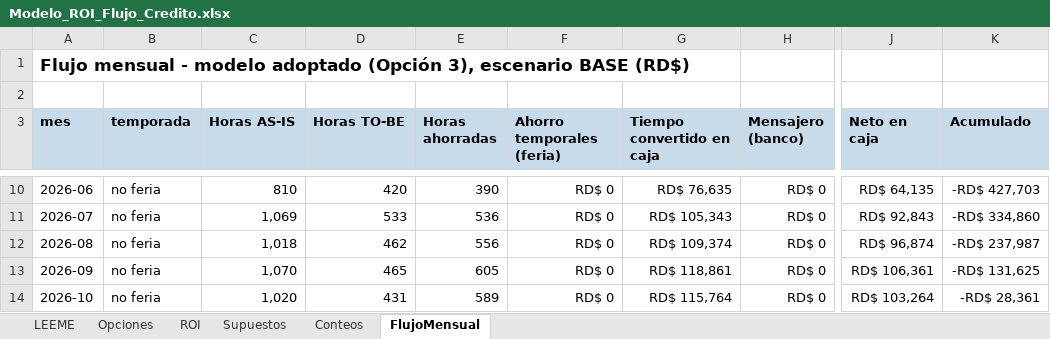
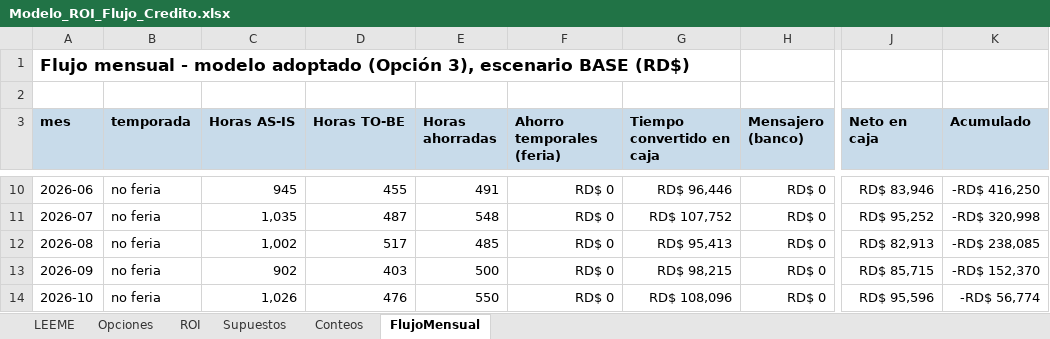
Before and after one commit to anaochoar92-lang/Flujo-de-credito, an Excel workbook: trabajos/mi-proceso/12-roi/Modelo_ROI_Flujo_Credito.xlsx, sheet FlujoMensual, drawn as a sheet; only a part is shown, gaps mark what is left out; values as stored, in another font and other column widths than the file's, no borders; the diff covers the shown part only; the diff names each change by its address in the sheet, - before the commit and + after, or states it on an @@ line.

```diff
--- a/trabajos/mi-proceso/12-roi/Modelo_ROI_Flujo_Credito.xlsx (sheet FlujoMensual)
+++ b/trabajos/mi-proceso/12-roi/Modelo_ROI_Flujo_Credito.xlsx (sheet FlujoMensual)
-C10 (Horas AS-IS): 810
+C10 (Horas AS-IS): 945
-D10 (Horas TO-BE): 420
+D10 (Horas TO-BE): 455
-E10 (Horas ahorradas): 390
+E10 (Horas ahorradas): 491
-G10 (Tiempo convertido en caja): RD$ 76,635
+G10 (Tiempo convertido en caja): RD$ 96,446
-J10 (Neto en caja): RD$ 64,135
+J10 (Neto en caja): RD$ 83,946
-K10 (Acumulado): -RD$ 427,703
+K10 (Acumulado): -RD$ 416,250
-C11 (Horas AS-IS): 1,069
+C11 (Horas AS-IS): 1,035
-D11 (Horas TO-BE): 533
+D11 (Horas TO-BE): 487
-E11 (Horas ahorradas): 536
+E11 (Horas ahorradas): 548
-G11 (Tiempo convertido en caja): RD$ 105,343
+G11 (Tiempo convertido en caja): RD$ 107,752
-J11 (Neto en caja): RD$ 92,843
+J11 (Neto en caja): RD$ 95,252
-K11 (Acumulado): -RD$ 334,860
+K11 (Acumulado): -RD$ 320,998
-C12 (Horas AS-IS): 1,018
+C12 (Horas AS-IS): 1,002
-D12 (Horas TO-BE): 462
+D12 (Horas TO-BE): 517
-E12 (Horas ahorradas): 556
+E12 (Horas ahorradas): 485
-G12 (Tiempo convertido en caja): RD$ 109,374
+G12 (Tiempo convertido en caja): RD$ 95,413
-J12 (Neto en caja): RD$ 96,874
+J12 (Neto en caja): RD$ 82,913
-K12 (Acumulado): -RD$ 237,987
+K12 (Acumulado): -RD$ 238,085
-C13 (Horas AS-IS): 1,070
+C13 (Horas AS-IS): 902
-D13 (Horas TO-BE): 465
+D13 (Horas TO-BE): 403
-E13 (Horas ahorradas): 605
+E13 (Horas ahorradas): 500
-G13 (Tiempo convertido en caja): RD$ 118,861
+G13 (Tiempo convertido en caja): RD$ 98,215
-J13 (Neto en caja): RD$ 106,361
+J13 (Neto en caja): RD$ 85,715
-K13 (Acumulado): -RD$ 131,625
+K13 (Acumulado): -RD$ 152,370
-C14 (Horas AS-IS): 1,020
+C14 (Horas AS-IS): 1,026
-D14 (Horas TO-BE): 431
+D14 (Horas TO-BE): 476
-E14 (Horas ahorradas): 589
+E14 (Horas ahorradas): 550
-G14 (Tiempo convertido en caja): RD$ 115,764
+G14 (Tiempo convertido en caja): RD$ 108,096
-J14 (Neto en caja): RD$ 103,264
+J14 (Neto en caja): RD$ 95,596
-K14 (Acumulado): -RD$ 28,361
+K14 (Acumulado): -RD$ 56,774
```
Also changed, not shown: 41 edited cells elsewhere in this sheet, sheet Conteos, sheet ROI, sheet Opciones, 14 other files.
